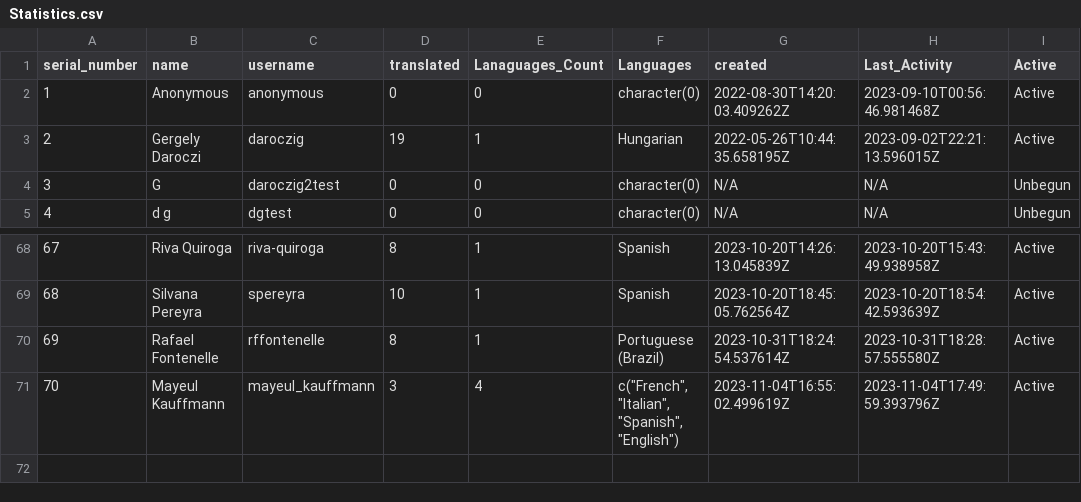
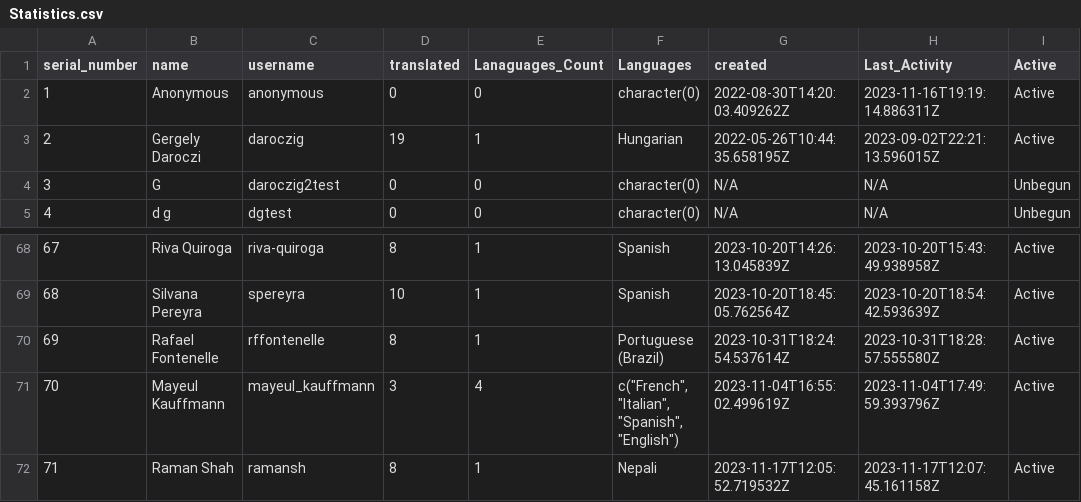
Before and after one commit to shrish-shete20/weblate, a CSV file: User Statistics/Statistics.csv, drawn as a sheet; only a part is shown, gaps mark what is left out.

Commit message:
Updated users Csv

```diff
--- a/User Statistics/Statistics.csv
+++ b/User Statistics/Statistics.csv
@@ -1,3 +1,3 @@
 serial_number,name,username,translated,Lanaguages_Count,Languages,created,Last_Activity,Active
-1,Anonymous,anonymous,0,0,character(0),2022-08-30T14:20:03.409262Z,2023-09-10T00:56:46.981468Z,Active
+1,Anonymous,anonymous,0,0,character(0),2022-08-30T14:20:03.409262Z,2023-11-16T19:19:14.886311Z,Active
 2,Gergely Daroczi,daroczig,19,1,Hungarian,2022-05-26T10:44:35.658195Z,2023-09-02T22:21:13.596015Z,Active
@@ -71 +71,2 @@ serial_number,name,username,translated,Lanaguages_Count,Languages,created,Last_A
 70,Mayeul Kauffmann,mayeul_kauffmann,3,4,"c(""French"", ""Italian"", ""Spanish"", ""English"")",2023-11-04T16:55:02.499619Z,2023-11-04T17:49:59.393796Z,Active
+71,Raman Shah,ramansh,8,1,Nepali,2023-11-17T12:05:52.719532Z,2023-11-17T12:07:45.161158Z,Active
```
